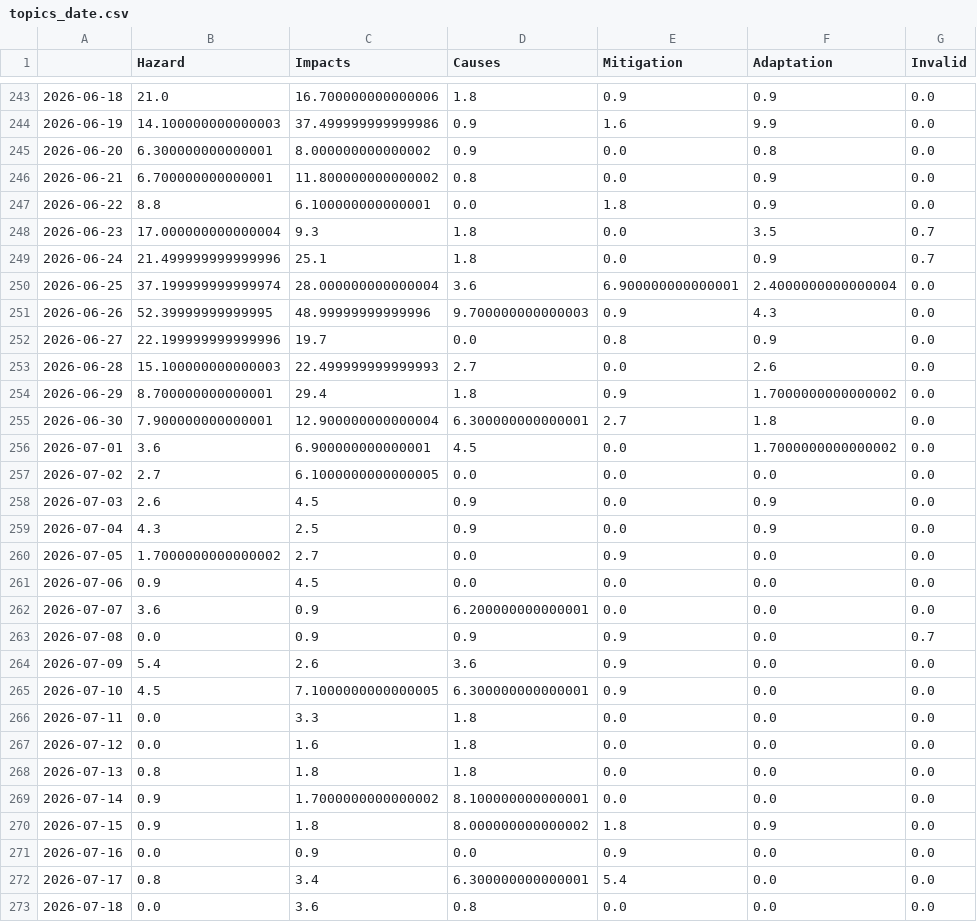
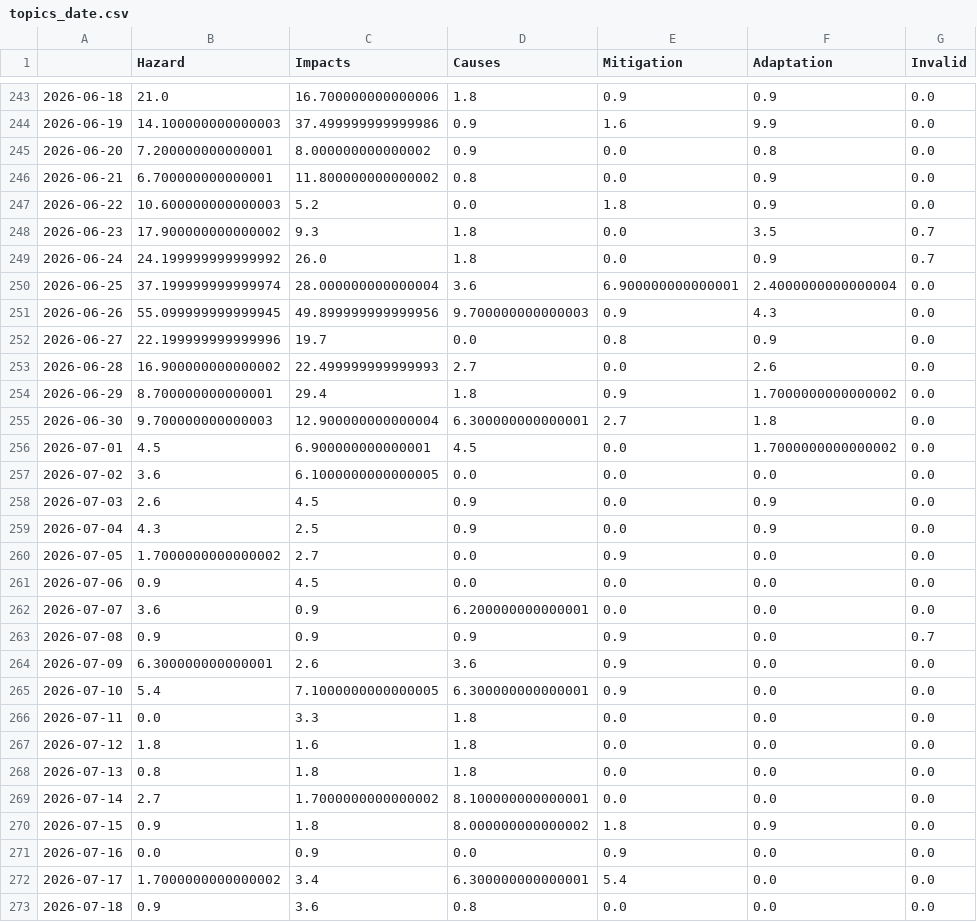
Before and after one commit to hannak555-news/heatIsComing, a CSV file: csv/topics_date.csv, drawn as a sheet; only a part is shown, gaps mark what is left out.

```diff
--- a/csv/topics_date.csv
+++ b/csv/topics_date.csv
@@ -244,15 +244,15 @@
 2026-06-19,14.100000000000003,37.499999999999986,0.9,1.6,9.9,0.0
-2026-06-20,6.300000000000001,8.000000000000002,0.9,0.0,0.8,0.0
+2026-06-20,7.200000000000001,8.000000000000002,0.9,0.0,0.8,0.0
 2026-06-21,6.700000000000001,11.800000000000002,0.8,0.0,0.9,0.0
-2026-06-22,8.8,6.100000000000001,0.0,1.8,0.9,0.0
-2026-06-23,17.000000000000004,9.3,1.8,0.0,3.5,0.7
-2026-06-24,21.499999999999996,25.1,1.8,0.0,0.9,0.7
+2026-06-22,10.600000000000003,5.2,0.0,1.8,0.9,0.0
+2026-06-23,17.900000000000002,9.3,1.8,0.0,3.5,0.7
+2026-06-24,24.199999999999992,26.0,1.8,0.0,0.9,0.7
 2026-06-25,37.199999999999974,28.000000000000004,3.6,6.900000000000001,2.4000000000000004,0.0
-2026-06-26,52.39999999999995,48.99999999999996,9.700000000000003,0.9,4.3,0.0
+2026-06-26,55.099999999999945,49.899999999999956,9.700000000000003,0.9,4.3,0.0
 2026-06-27,22.199999999999996,19.7,0.0,0.8,0.9,0.0
-2026-06-28,15.100000000000003,22.499999999999993,2.7,0.0,2.6,0.0
+2026-06-28,16.900000000000002,22.499999999999993,2.7,0.0,2.6,0.0
 2026-06-29,8.700000000000001,29.4,1.8,0.9,1.7000000000000002,0.0
-2026-06-30,7.900000000000001,12.900000000000004,6.300000000000001,2.7,1.8,0.0
-2026-07-01,3.6,6.900000000000001,4.5,0.0,1.7000000000000002,0.0
-2026-07-02,2.7,6.1000000000000005,0.0,0.0,0.0,0.0
+2026-06-30,9.700000000000003,12.900000000000004,6.300000000000001,2.7,1.8,0.0
+2026-07-01,4.5,6.900000000000001,4.5,0.0,1.7000000000000002,0.0
+2026-07-02,3.6,6.1000000000000005,0.0,0.0,0.0,0.0
 2026-07-03,2.6,4.5,0.9,0.0,0.9,0.0
@@ -262,12 +262,12 @@
 2026-07-07,3.6,0.9,6.200000000000001,0.0,0.0,0.0
-2026-07-08,0.0,0.9,0.9,0.9,0.0,0.7
-2026-07-09,5.4,2.6,3.6,0.9,0.0,0.0
-2026-07-10,4.5,7.1000000000000005,6.300000000000001,0.9,0.0,0.0
+2026-07-08,0.9,0.9,0.9,0.9,0.0,0.7
+2026-07-09,6.300000000000001,2.6,3.6,0.9,0.0,0.0
+2026-07-10,5.4,7.1000000000000005,6.300000000000001,0.9,0.0,0.0
 2026-07-11,0.0,3.3,1.8,0.0,0.0,0.0
-2026-07-12,0.0,1.6,1.8,0.0,0.0,0.0
+2026-07-12,1.8,1.6,1.8,0.0,0.0,0.0
 2026-07-13,0.8,1.8,1.8,0.0,0.0,0.0
-2026-07-14,0.9,1.7000000000000002,8.100000000000001,0.0,0.0,0.0
+2026-07-14,2.7,1.7000000000000002,8.100000000000001,0.0,0.0,0.0
 2026-07-15,0.9,1.8,8.000000000000002,1.8,0.9,0.0
 2026-07-16,0.0,0.9,0.0,0.9,0.0,0.0
-2026-07-17,0.8,3.4,6.300000000000001,5.4,0.0,0.0
-2026-07-18,0.0,3.6,0.8,0.0,0.0,0.0
+2026-07-17,1.7000000000000002,3.4,6.300000000000001,5.4,0.0,0.0
+2026-07-18,0.9,3.6,0.8,0.0,0.0,0.0
```
Also changed, not shown: 4 other files.
